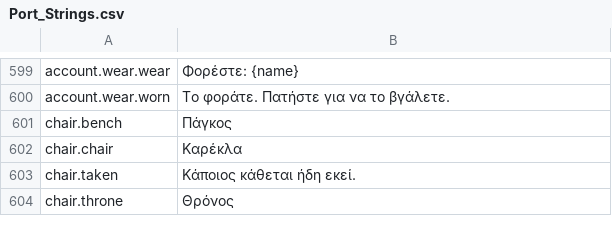
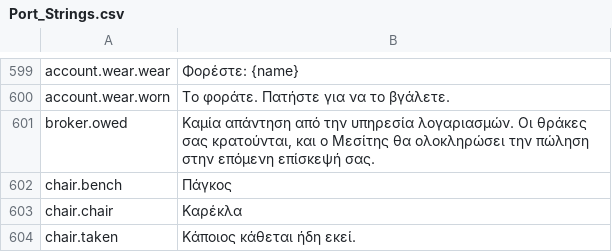
Before and after one commit to Hazerre/daggerfall-js-source, a CSV file: locales/el/Port_Strings.csv, drawn as a sheet; only a part is shown, gaps mark what is left out; the shorter side is filled out with more unchanged rows; the diff names each change by its address in the sheet, - before the commit and + after, or states it on an @@ line.

```diff
--- a/locales/el/Port_Strings.csv
+++ b/locales/el/Port_Strings.csv
+row 601: broker.owed | Καμία απάντηση από την υπηρεσία λογαριασμών. Οι θράκες σας κρατούνται, και ο Μεσίτης θα ολοκληρώσει την πώληση στην επόμενη επίσκεψή σας.
```
Also changed, not shown: locales/bg/Port_Strings.csv, locales/hu/Port_Strings.csv, 56 other files.
